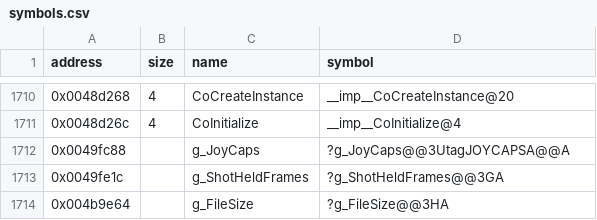
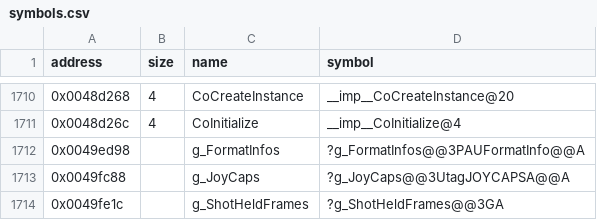
Before and after one commit to Cirno-Labs/th07, a CSV file: config/symbols.csv, drawn as a sheet; only a part is shown, gaps mark what is left out; the shorter side is filled out with more unchanged rows; the diff names each change by its address in the sheet, - before the commit and + after, or states it on an @@ line.

Commit message:
Decompile GdiSurface::FindFormat (0x431cec)
Ported from th06 unchanged. Names g_FormatInfos (0x49ed98).

```diff
--- a/config/symbols.csv
+++ b/config/symbols.csv
+row 1712: 0x0049ed98 |  | g_FormatInfos | ?g_FormatInfos@@3PAUFormatInfo@@A
```
Also changed, not shown: 2 other files.
